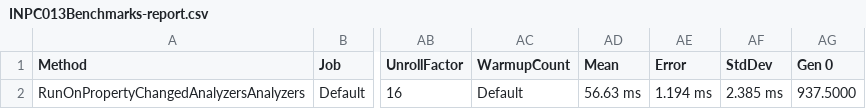
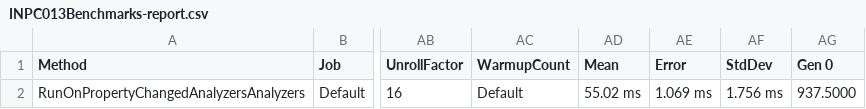
Before and after one commit to DotNetAnalyzers/PropertyChangedAnalyzers, a CSV file: PropertyChangedAnalyzers.Benchmarks/BenchmarkDotNet.Artifacts/results/INPC013Benchmarks-report.csv, drawn as a sheet; only a part is shown, gaps mark what is left out; the diff names each change by its address in the sheet, - before the commit and + after, or states it on an @@ line.

```diff
--- a/PropertyChangedAnalyzers.Benchmarks/BenchmarkDotNet.Artifacts/results/INPC013Benchmarks-report.csv
+++ b/PropertyChangedAnalyzers.Benchmarks/BenchmarkDotNet.Artifacts/results/INPC013Benchmarks-report.csv
-AD2 (Mean): 56.63 ms
+AD2 (Mean): 55.02 ms
-AE2 (Error): 1.194 ms
+AE2 (Error): 1.069 ms
-AF2 (StdDev): 2.385 ms
+AF2 (StdDev): 1.756 ms
```
Also changed, not shown: 7 other files.
